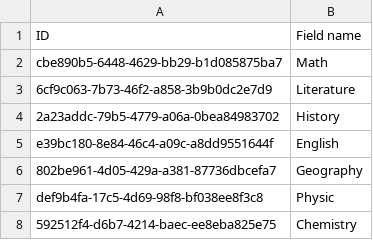
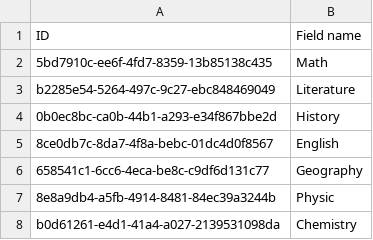
Before and after one commit to NinhGiang/SE1401-PRN292, a CSV file: LAB1/CSVPackage/Field.csv, drawn as a sheet.

```diff
--- a/LAB1/CSVPackage/Field.csv
+++ b/LAB1/CSVPackage/Field.csv
@@ -1,8 +1,8 @@
 ID, Field name
-cbe890b5-6448-4629-bb29-b1d085875ba7, Math
-6cf9c063-7b73-46f2-a858-3b9b0dc2e7d9, Literature
-2a23addc-79b5-4779-a06a-0bea84983702, History
-e39bc180-8e84-46c4-a09c-a8dd9551644f, English
-802be961-4d05-429a-a381-87736dbcefa7, Geography
-def9b4fa-17c5-4d69-98f8-bf038ee8f3c8, Physic
-592512f4-d6b7-4214-baec-ee8eba825e75, Chemistry
+5bd7910c-ee6f-4fd7-8359-13b85138c435, Math
+b2285e54-5264-497c-9c27-ebc848469049, Literature
+0b0ec8bc-ca0b-44b1-a293-e34f867bbe2d, History
+8ce0db7c-8da7-4f8a-bebc-01dc4d0f8567, English
+658541c1-6cc6-4eca-be8c-c9df6d131c77, Geography
+8e8a9db4-a5fb-4914-8481-84ec39a3244b, Physic
+b0d61261-e4d1-41a4-a027-2139531098da, Chemistry
```
Also changed, not shown: LAB1/CSVPackage/Student.csv, LAB1/CSVPackage/Teacher.csv, 9 other files.
